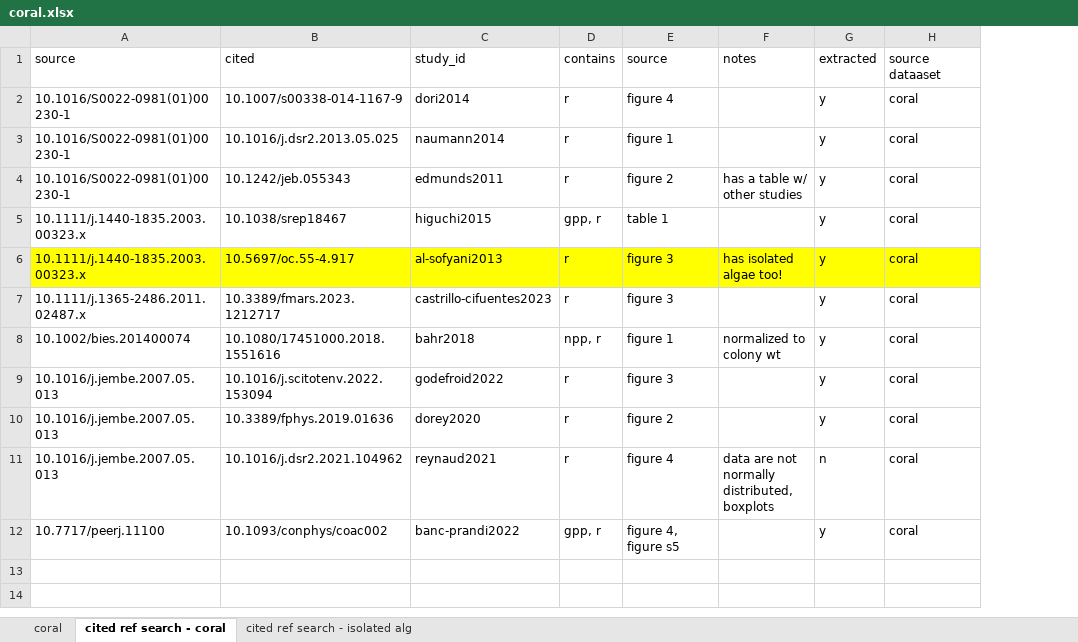
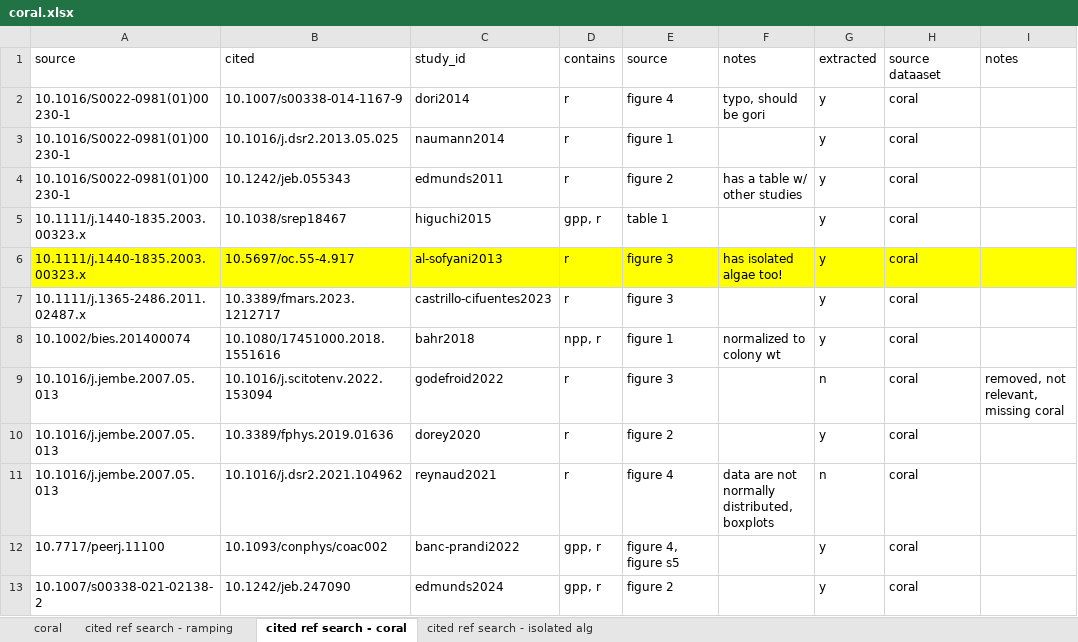
Before and after one commit to mslein/lichen, an Excel workbook: extraction/coral dataset/coral.xlsx, sheet cited ref search - coral, drawn as a sheet; values as stored, in another font and other column widths than the file's, no borders; the diff names each change by its address in the sheet, - before the commit and + after, or states it on an @@ line.

```diff
--- a/extraction/coral dataset/coral.xlsx (sheet cited ref search - coral)
+++ b/extraction/coral dataset/coral.xlsx (sheet cited ref search - coral)
+sheet tab: cited ref search - ramping
+column I, rows 1-9: notes |  |  |  |  |  |  |  | removed, not relevant, missing coral
-F2: (empty)
+F2: typo, should be gori
-G9: y
+G9: n
+row 13: 10.1007/s00338-021-02138-2 | 10.1242/jeb.247090 | edmunds2024 | gpp, r | figure 2 |  | y | coral
```
Also changed, not shown: sheet coral, extraction/coral dataset/coral/raw extraction/howe_2001/howe2001.xlsx, extraction/coral dataset/coral/raw extraction/jiang2021/jiang2021.xlsx, 42 other files.
